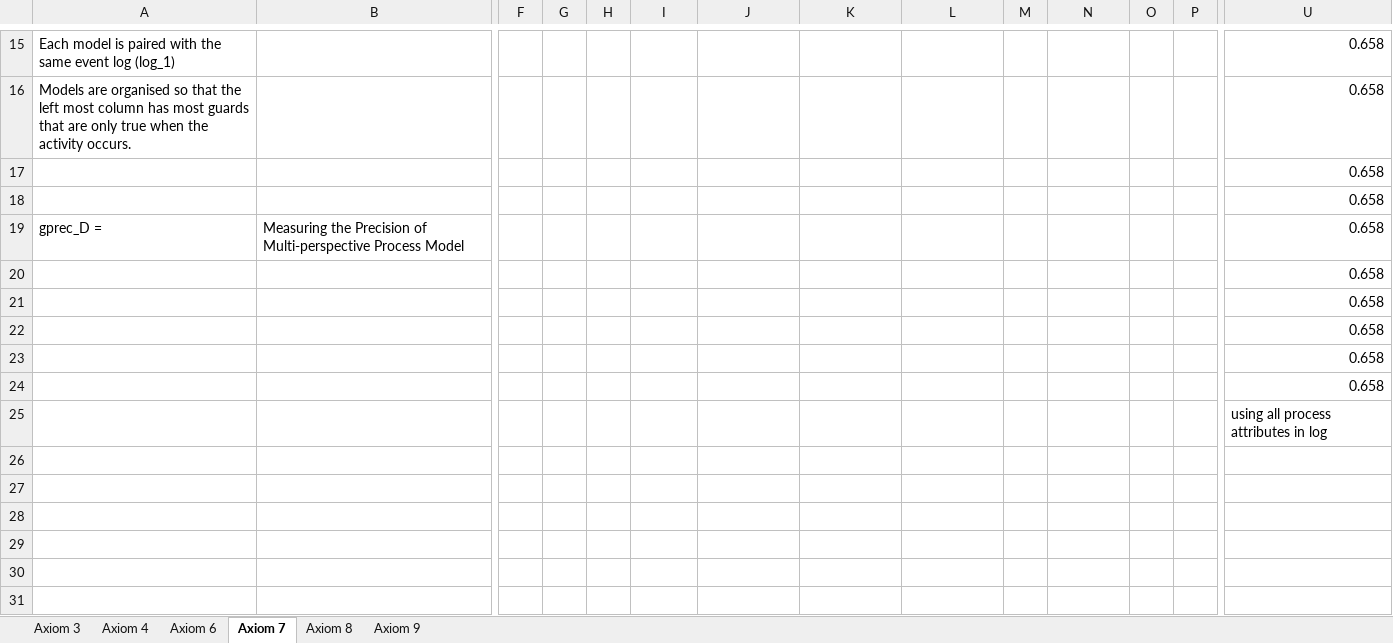
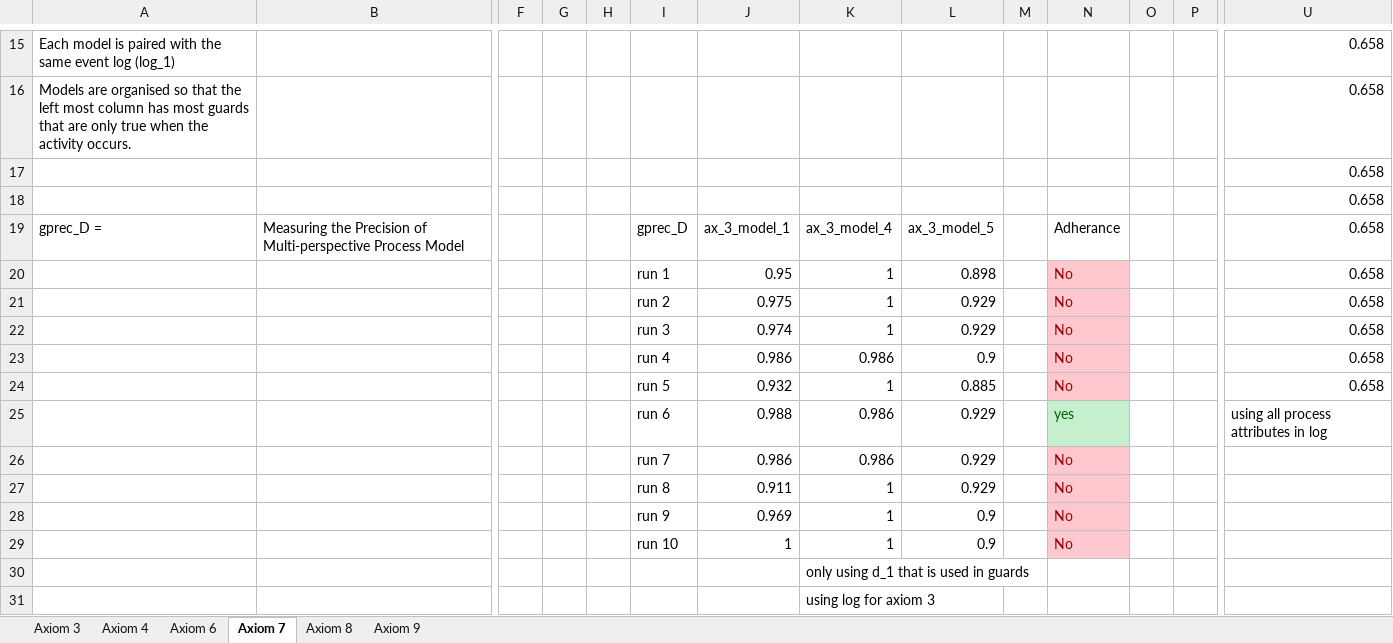
Before and after one commit to AdamBanham/data-aware-conformance, an Excel workbook: axioms_counter_examples.xlsx, sheet Axiom 7, drawn as a sheet; only a part is shown, gaps mark what is left out; values as stored, in another font and other column widths than the file's, no borders; removed rows and columns are numbered as before the commit, all else as after; rows hold the shown columns only; the diff names each change by its address in the sheet, - before the commit and + after, or states it on an @@ line.

Commit message:
updated with paper's series of counterexamples.

```diff
--- a/axioms_counter_examples.xlsx (sheet Axiom 7)
+++ b/axioms_counter_examples.xlsx (sheet Axiom 7)
-I19: (empty)
+I19: gprec_D
-J19: (empty)
+J19: ax_3_model_1
-K19: (empty)
+K19: ax_3_model_4
-L19: (empty)
+L19: ax_3_model_5
-N19: (empty)
+N19: Adherance
-I20: (empty)
+I20: run 1
-J20: (empty)
+J20: 0.95
-K20:K22: (empty)
+K20:K22: 1
-L20: (empty)
+L20: 0.898
-N20:N24: (empty)
+N20:N24: No
-N20:N24 fill: none
+N20:N24 fill: #FFC7CE
-I21: (empty)
+I21: run 2
-J21: (empty)
+J21: 0.975
-L21:L22: (empty)
+L21:L22: 0.929
-I22: (empty)
+I22: run 3
-J22: (empty)
+J22: 0.974
-I23: (empty)
+I23: run 4
-J23: (empty)
+J23: 0.986
-K23: (empty)
+K23: 0.986
-L23: (empty)
+L23: 0.9
-I24: (empty)
+I24: run 5
-J24: (empty)
+J24: 0.932
-K24: (empty)
+K24: 1
-L24: (empty)
+L24: 0.885
-row 25:  |  |  |  |  |  |  |  |  |  |  |  |  | using all process attributes in log
+row 25:  |  |  |  |  | run 6 | 0.988 | 0.986 | 0.929 |  | yes |  |  | using all process attributes in log
+row 26:  |  |  |  |  | run 7 | 0.986 | 0.986 | 0.929 |  | No
+row 27:  |  |  |  |  | run 8 | 0.911 | 1 | 0.929 |  | No
+row 28:  |  |  |  |  | run 9 | 0.969 | 1 | 0.9 |  | No
+row 29:  |  |  |  |  | run 10 | 1 | 1 | 0.9 |  | No
+row 30:  |  |  |  |  |  |  | only using d_1 that is used in guards
+row 31:  |  |  |  |  |  |  | using log for axiom 3
```
Also changed, not shown: sheet Axiom 3, sheet Axiom 9, 4 other files.
